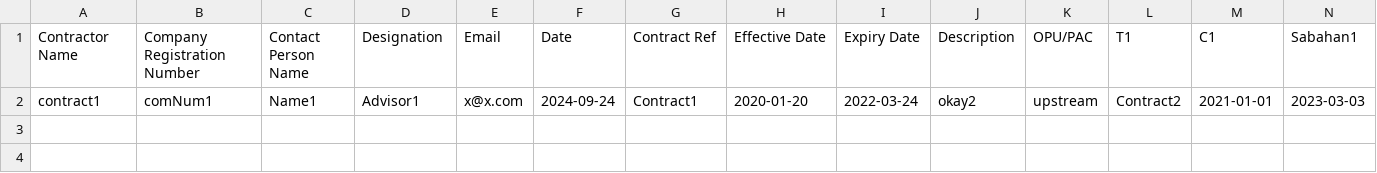
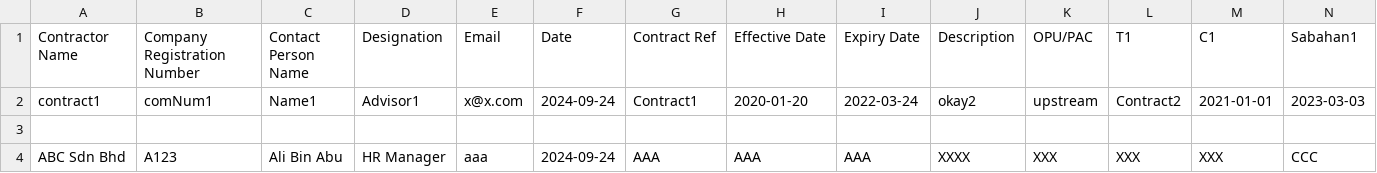
Before and after one commit to booluckgmie/prototype, a CSV file: wfvendor/contact_details.csv, drawn as a sheet; only a part is shown; rows hold the shown columns only; the diff names each change by its address in the sheet, - before the commit and + after, or states it on an @@ line.

Commit message:
Append new contractor and manpower data

```diff
--- a/wfvendor/contact_details.csv
+++ b/wfvendor/contact_details.csv
+row 3: (empty)
+row 4: ABC Sdn Bhd | A123 | Ali Bin Abu | HR Manager | aaa | 2024-09-24 | AAA | AAA | AAA | XXXX | XXX | XXX | XXX | CCC
```
